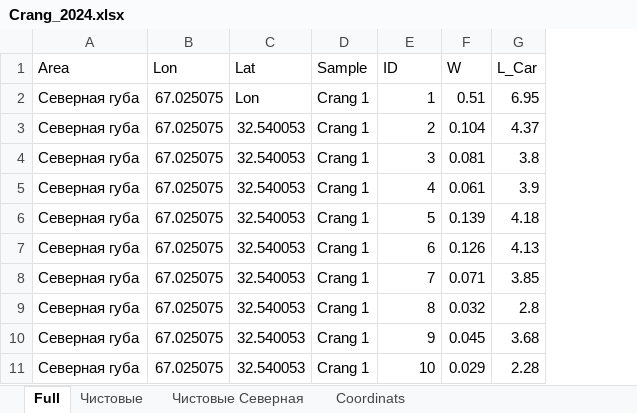
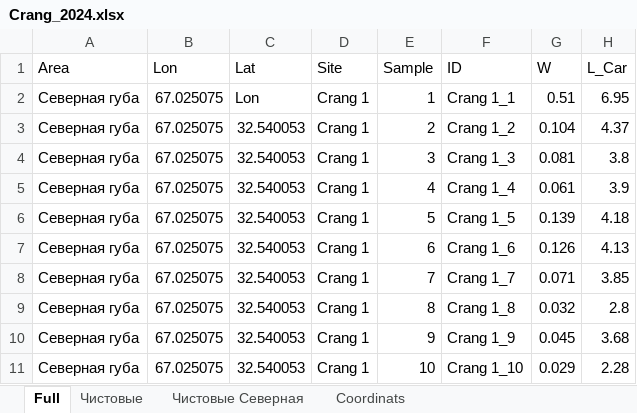
Before and after one commit to polydora/Paper_2024, an Excel workbook: Vitia_Ostrovsky/R_Calc_Crang_2024/Data/Crang_2024.xlsx, sheet Full, drawn as a sheet; only a part is shown; values as stored, in another font and other column widths than the file's, no borders; the diff names each change by its address in the sheet, - before the commit and + after, or states it on an @@ line.

```diff
--- a/Vitia_Ostrovsky/R_Calc_Crang_2024/Data/Crang_2024.xlsx (sheet Full)
+++ b/Vitia_Ostrovsky/R_Calc_Crang_2024/Data/Crang_2024.xlsx (sheet Full)
+column F (ID), rows 2-11: Crang 1_1 | Crang 1_2 | Crang 1_3 | Crang 1_4 | Crang 1_5 | Crang 1_6 | Crang 1_7 | Crang 1_8 | Crang 1_9 | Crang 1_10
-D1: Sample
+D1: Site
-E1: ID
+E1: Sample
```
Also changed, not shown: 1 other file.
